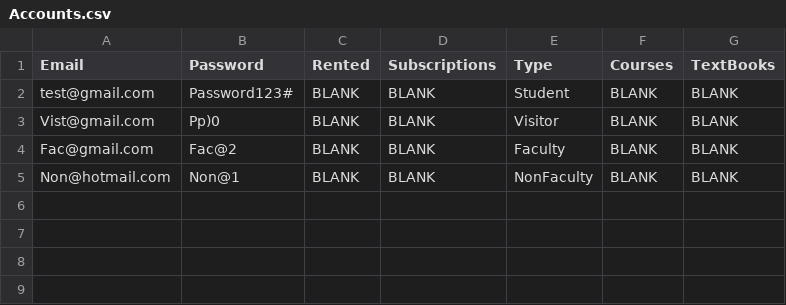
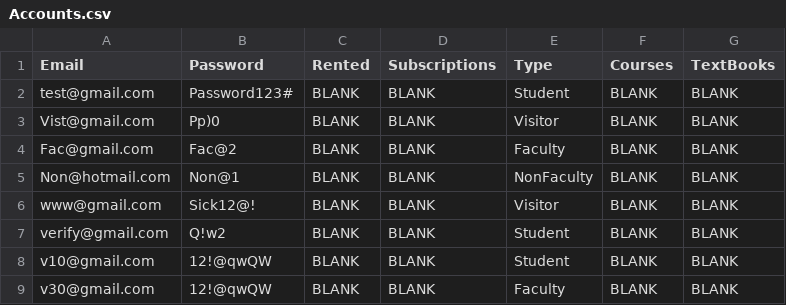
Before and after one commit to hliwudnew/YorkLibrary, a CSV file: YorkLibrary/src/data/Accounts.csv, drawn as a sheet.

Commit message:
Added account verification- Req#1 completely done
Modified LoginGUI
Added VerificationGUI

```diff
--- a/YorkLibrary/src/data/Accounts.csv
+++ b/YorkLibrary/src/data/Accounts.csv
@@ -5 +5,5 @@ Fac@gmail.com,Fac@2,BLANK,BLANK,Faculty,BLANK,BLANK
 Non@hotmail.com,Non@1,BLANK,BLANK,NonFaculty,BLANK,BLANK
+www@gmail.com,Sick12@!,BLANK,BLANK,Visitor,BLANK,BLANK
+verify@gmail.com,Q!w2,BLANK,BLANK,Student,BLANK,BLANK
+v10@gmail.com,12!@qwQW,BLANK,BLANK,Student,BLANK,BLANK
+v30@gmail.com,12!@qwQW,BLANK,BLANK,Faculty,BLANK,BLANK
```
Also changed, not shown: 4 other files.
